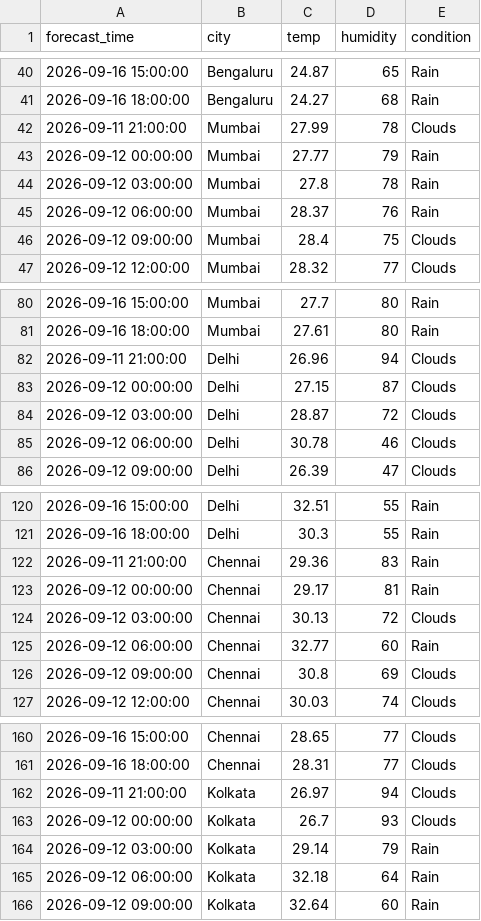
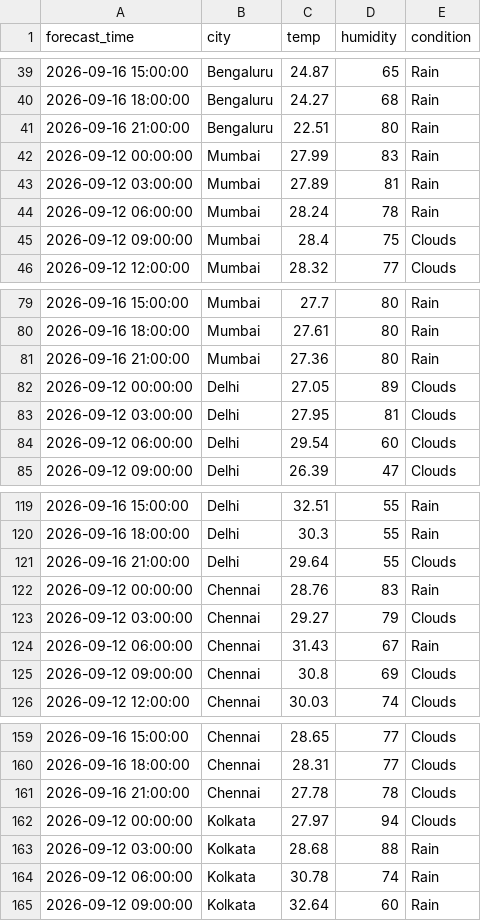
Before and after one commit to zakvanzakvan86-dev/weather-dashboard-data, a CSV file: forecast_log.csv, drawn as a sheet; only a part is shown, gaps mark what is left out; the diff covers the shown part only.

```diff
--- a/forecast_log.csv
+++ b/forecast_log.csv
@@ -41,6 +40,6 @@ forecast_time,city,temp,humidity,condition
 2026-09-16 18:00:00,Bengaluru,24.27,68,Rain
-2026-09-11 21:00:00,Mumbai,27.99,78,Clouds
-2026-09-12 00:00:00,Mumbai,27.77,79,Rain
-2026-09-12 03:00:00,Mumbai,27.8,78,Rain
-2026-09-12 06:00:00,Mumbai,28.37,76,Rain
+2026-09-16 21:00:00,Bengaluru,22.51,80,Rain
+2026-09-12 00:00:00,Mumbai,27.99,83,Rain
+2026-09-12 03:00:00,Mumbai,27.89,81,Rain
+2026-09-12 06:00:00,Mumbai,28.24,78,Rain
 2026-09-12 09:00:00,Mumbai,28.4,75,Clouds
@@ -81,6 +80,6 @@ forecast_time,city,temp,humidity,condition
 2026-09-16 18:00:00,Mumbai,27.61,80,Rain
-2026-09-11 21:00:00,Delhi,26.96,94,Clouds
-2026-09-12 00:00:00,Delhi,27.15,87,Clouds
-2026-09-12 03:00:00,Delhi,28.87,72,Clouds
-2026-09-12 06:00:00,Delhi,30.78,46,Clouds
+2026-09-16 21:00:00,Mumbai,27.36,80,Rain
+2026-09-12 00:00:00,Delhi,27.05,89,Clouds
+2026-09-12 03:00:00,Delhi,27.95,81,Clouds
+2026-09-12 06:00:00,Delhi,29.54,60,Clouds
 2026-09-12 09:00:00,Delhi,26.39,47,Clouds
@@ -121,6 +120,6 @@ forecast_time,city,temp,humidity,condition
 2026-09-16 18:00:00,Delhi,30.3,55,Rain
-2026-09-11 21:00:00,Chennai,29.36,83,Rain
-2026-09-12 00:00:00,Chennai,29.17,81,Rain
-2026-09-12 03:00:00,Chennai,30.13,72,Clouds
-2026-09-12 06:00:00,Chennai,32.77,60,Rain
+2026-09-16 21:00:00,Delhi,29.64,55,Clouds
+2026-09-12 00:00:00,Chennai,28.76,83,Rain
+2026-09-12 03:00:00,Chennai,29.27,79,Clouds
+2026-09-12 06:00:00,Chennai,31.43,67,Rain
 2026-09-12 09:00:00,Chennai,30.8,69,Clouds
@@ -161,6 +160,6 @@ forecast_time,city,temp,humidity,condition
 2026-09-16 18:00:00,Chennai,28.31,77,Clouds
-2026-09-11 21:00:00,Kolkata,26.97,94,Clouds
-2026-09-12 00:00:00,Kolkata,26.7,93,Clouds
-2026-09-12 03:00:00,Kolkata,29.14,79,Rain
-2026-09-12 06:00:00,Kolkata,32.18,64,Rain
+2026-09-16 21:00:00,Chennai,27.78,78,Clouds
+2026-09-12 00:00:00,Kolkata,27.97,94,Clouds
+2026-09-12 03:00:00,Kolkata,28.68,88,Rain
+2026-09-12 06:00:00,Kolkata,30.78,74,Rain
 2026-09-12 09:00:00,Kolkata,32.64,60,Rain
```
Also changed, not shown: 1 added row, 1 removed row and 6 edited cells elsewhere in this file, weather_log.csv.
